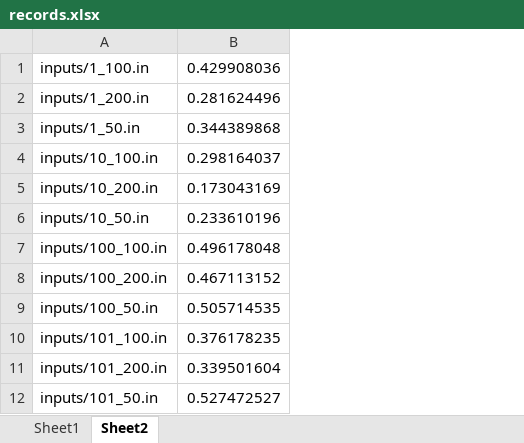
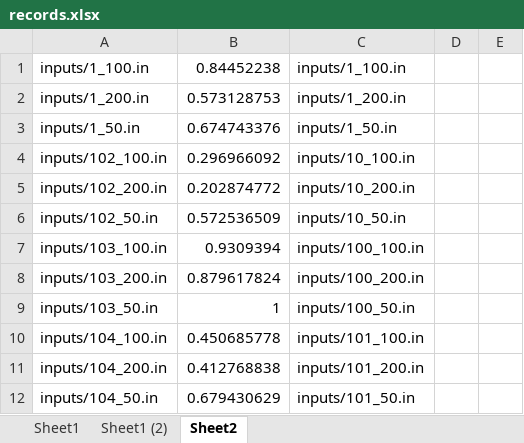
Before and after one commit to matthew29tang/TransporTA, an Excel workbook: logs/records.xlsx, sheet Sheet2, drawn as a sheet; only a part is shown; values as stored, in another font and other column widths than the file's, no borders; removed rows and columns are numbered as before the commit, all else as after; the diff names each change by its address in the sheet, - before the commit and + after, or states it on an @@ line.

```diff
--- a/logs/records.xlsx (sheet Sheet2)
+++ b/logs/records.xlsx (sheet Sheet2)
+sheet tab: Sheet1 (2)
+column A, rows 1-12: inputs/1_100.in | inputs/1_200.in | inputs/1_50.in | inputs/102_100.in | inputs/102_200.in | inputs/102_50.in | inputs/103_100.in | inputs/103_200.in | inputs/103_50.in | inputs/104_100.in | inputs/104_200.in | inputs/104_50.in
+column B, rows 1-12: 0.84452238 | 0.573128753 | 0.674743376 | 0.296966092 | 0.202874772 | 0.572536509 | 0.9309394 | 0.879617824 | 1 | 0.450685778 | 0.412768838 | 0.679430629
-column B, rows 1-12: 0.429908036 | 0.281624496 | 0.344389868 | 0.298164037 | 0.173043169 | 0.233610196 | 0.496178048 | 0.467113152 | 0.505714535 | 0.376178235 | 0.339501604 | 0.527472527
+column D, empty
+column E, empty
```
Also changed, not shown: 20 other files.
